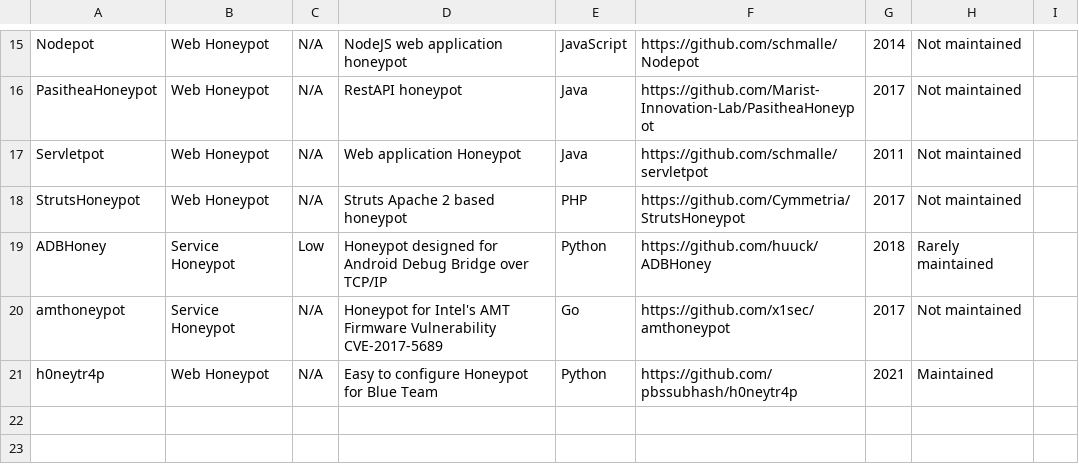
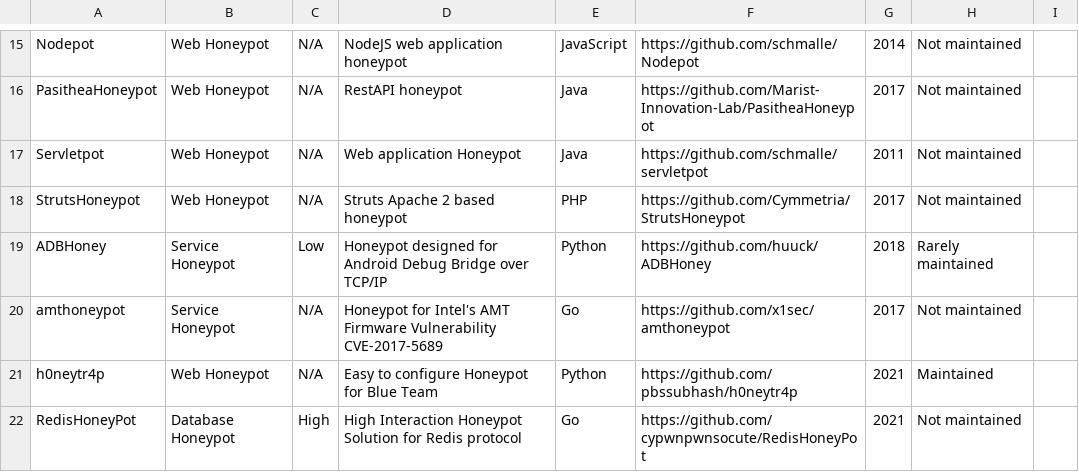
Before and after one commit to The-Honeypot-Archive-Project/the-honeypot-dataset, a CSV file: honeyDataset.csv, drawn as a sheet; only a part is shown, gaps mark what is left out; the diff names each change by its address in the sheet, - before the commit and + after, or states it on an @@ line.

Commit message:
Add RedishoneyPot

```diff
--- a/honeyDataset.csv
+++ b/honeyDataset.csv
+row 22: RedisHoneyPot | Database Honeypot | High | High Interaction Honeypot Solution for Redis protocol | Go | https://github.com/cypwnpwnsocute/RedisHoneyPot | 2021 | Not maintained
```
